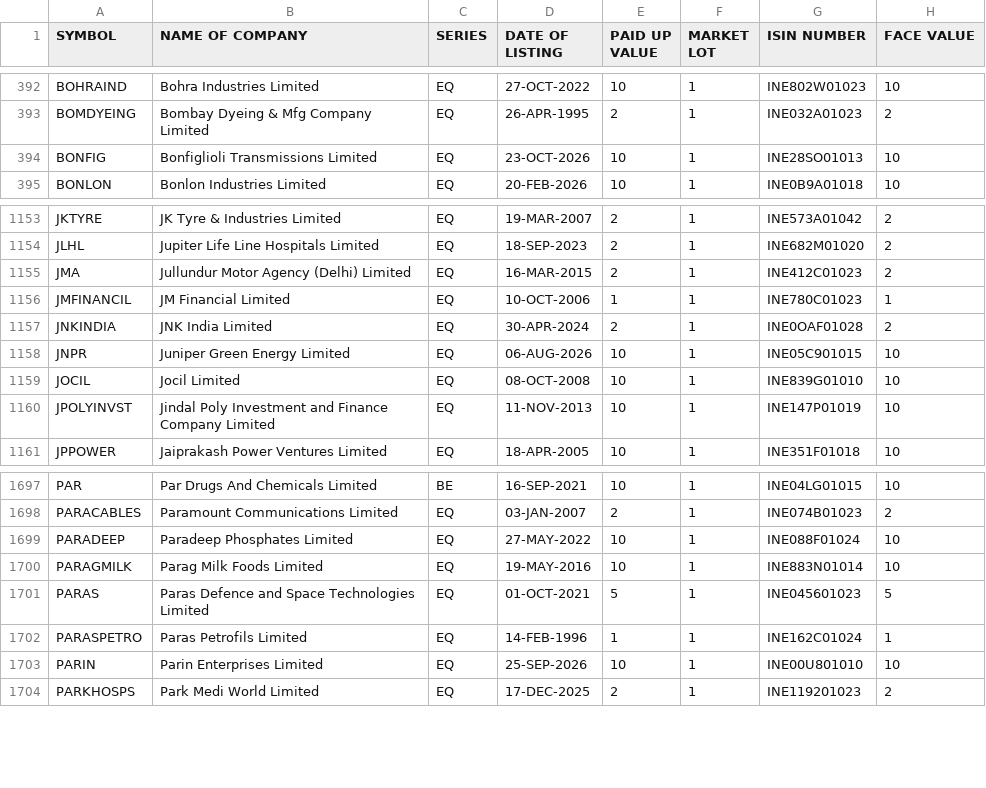
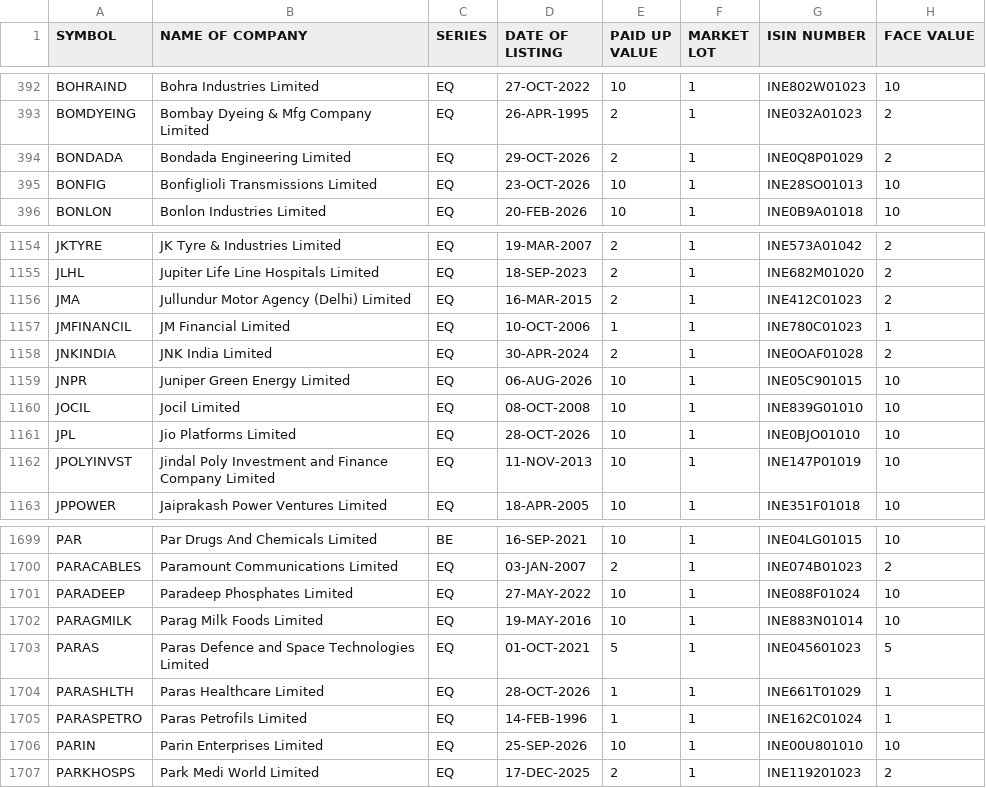
Before and after one commit to manoj-kholia/nse-scanner, a CSV file: EQUITY_L.csv, drawn as a sheet; only a part is shown, gaps mark what is left out; the diff names each change by its address in the sheet, - before the commit and + after, or states it on an @@ line.

```diff
--- a/EQUITY_L.csv
+++ b/EQUITY_L.csv
+row 394: BONDADA | Bondada Engineering Limited | EQ | 29-OCT-2026 | 2 | 1 | INE0Q8P01029 | 2
+row 1161: JPL | Jio Platforms Limited | EQ | 28-OCT-2026 | 10 | 1 | INE0BJO01010 | 10
+row 1704: PARASHLTH | Paras Healthcare Limited | EQ | 28-OCT-2026 | 1 | 1 | INE661T01029 | 1
```
Also changed, not shown: EQUITY_L_live.csv, cup_handle_signals.csv, 4 other files.
